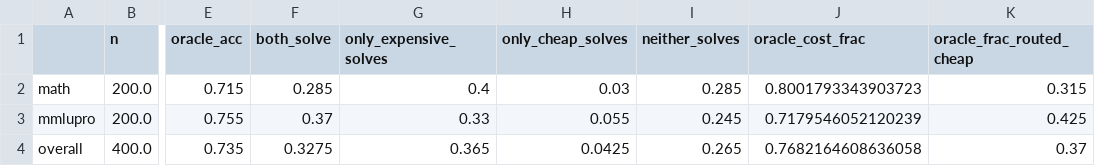
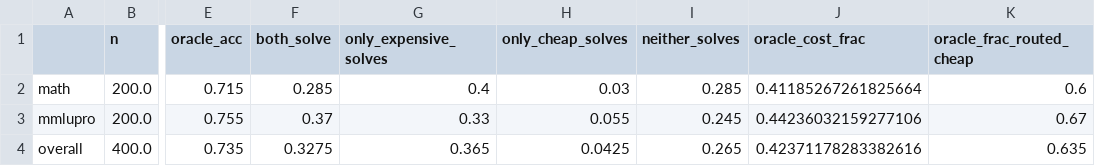
Before and after one commit to krishan-g/llm-query-router, a CSV file: results/pilot_results.csv, drawn as a sheet; only a part is shown, gaps mark what is left out; the diff names each change by its address in the sheet, - before the commit and + after, or states it on an @@ line.

Commit message:
Fix oracle cost for questions no model solves
The oracle routes to the expensive model only when
the expensive model alone solves the question.
Before, we routed to the expensive model if the
cheap model couldn't solve the question (which
increased cost unnecessarily if the expensive
model couldn't solve the question either).

```diff
--- a/results/pilot_results.csv
+++ b/results/pilot_results.csv
-J2 (oracle_cost_frac): 0.8001793343903723
+J2 (oracle_cost_frac): 0.41185267261825664
-K2 (oracle_frac_routed_cheap): 0.315
+K2 (oracle_frac_routed_cheap): 0.6
-J3 (oracle_cost_frac): 0.7179546052120239
+J3 (oracle_cost_frac): 0.44236032159277106
-K3 (oracle_frac_routed_cheap): 0.425
+K3 (oracle_frac_routed_cheap): 0.67
-J4 (oracle_cost_frac): 0.7682164608636058
+J4 (oracle_cost_frac): 0.42371178283382616
-K4 (oracle_frac_routed_cheap): 0.37
+K4 (oracle_frac_routed_cheap): 0.635
```
Also changed, not shown: 1 other file.
